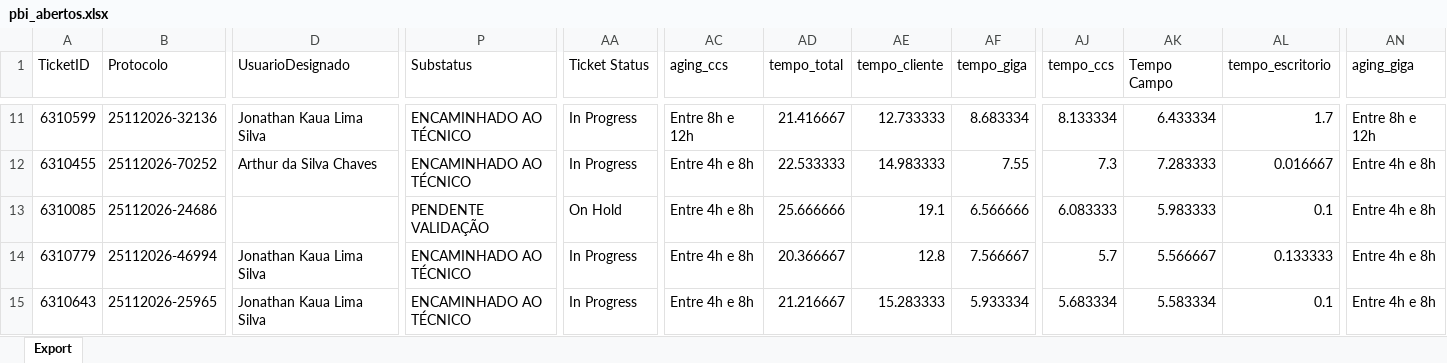
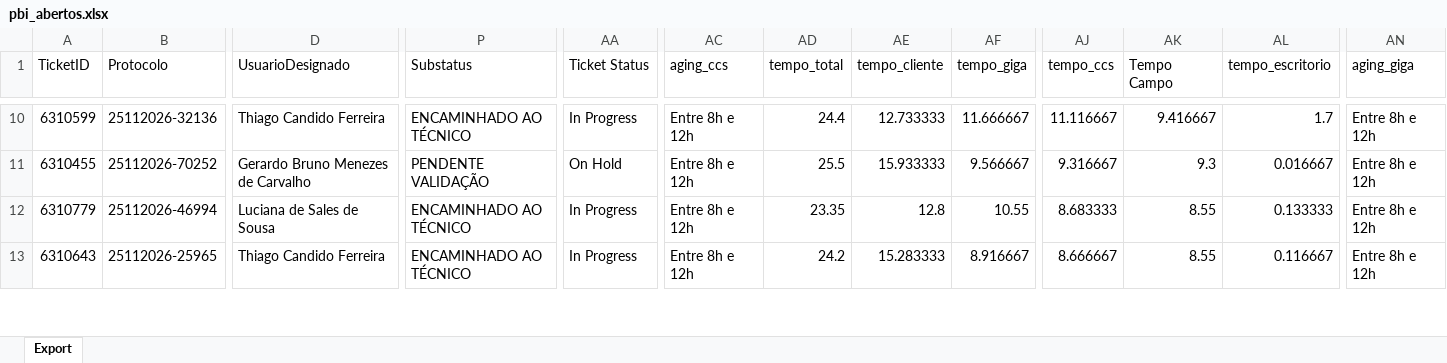
Before and after one commit to iatimcll-blip/Acompanhamento-Jarvis, an Excel workbook: data/pbi_abertos.xlsx, sheet Export, drawn as a sheet; only a part is shown, gaps mark what is left out; values as stored, in another font and other column widths than the file's, no borders; removed rows and columns are numbered as before the commit, all else as after; rows hold the shown columns only; the diff covers the shown part only; the diff names each change by its address in the sheet, - before the commit and + after, or states it on an @@ line.

```diff
--- a/data/pbi_abertos.xlsx (sheet Export)
+++ b/data/pbi_abertos.xlsx (sheet Export)
-D10 (UsuarioDesignado): Jonathan Kaua Lima Silva
+D10 (UsuarioDesignado): Thiago Candido Ferreira
-AD10 (tempo_total): 21.416667
+AD10 (tempo_total): 24.4
-AF10 (tempo_giga): 8.683334
+AF10 (tempo_giga): 11.666667
-AJ10 (tempo_ccs): 8.133334
+AJ10 (tempo_ccs): 11.116667
-AK10 (Tempo Campo): 6.433334
+AK10 (Tempo Campo): 9.416667
-D11 (UsuarioDesignado): Arthur da Silva Chaves
+D11 (UsuarioDesignado): Gerardo Bruno Menezes de Carvalho
-P11 (Substatus): ENCAMINHADO AO TÉCNICO
+P11 (Substatus): PENDENTE VALIDAÇÃO
-AA11 (Ticket Status): In Progress
+AA11 (Ticket Status): On Hold
-AC11 (aging_ccs): Entre 4h e 8h
+AC11 (aging_ccs): Entre 8h e 12h
-AD11 (tempo_total): 22.533333
+AD11 (tempo_total): 25.5
-AE11 (tempo_cliente): 14.983333
+AE11 (tempo_cliente): 15.933333
-AF11 (tempo_giga): 7.55
+AF11 (tempo_giga): 9.566667
-AJ11 (tempo_ccs): 7.3
+AJ11 (tempo_ccs): 9.316667
-AK11 (Tempo Campo): 7.283333
+AK11 (Tempo Campo): 9.3
-AN11 (aging_giga): Entre 4h e 8h
+AN11 (aging_giga): Entre 8h e 12h
-row 13: 6310085 | 25112026-24686 |  | PENDENTE VALIDAÇÃO | On Hold | Entre 4h e 8h | 25.666666 | 19.1 | 6.566666 | 6.083333 | 5.983333 | 0.1 | Entre 4h e 8h
-D12 (UsuarioDesignado): Jonathan Kaua Lima Silva
+D12 (UsuarioDesignado): Luciana de Sales de Sousa
-AC12:AC13 (aging_ccs): Entre 4h e 8h
+AC12:AC13 (aging_ccs): Entre 8h e 12h
-AD12 (tempo_total): 20.366667
+AD12 (tempo_total): 23.35
-AF12 (tempo_giga): 7.566667
+AF12 (tempo_giga): 10.55
-AJ12 (tempo_ccs): 5.7
+AJ12 (tempo_ccs): 8.683333
-AK12 (Tempo Campo): 5.566667
+AK12 (Tempo Campo): 8.55
-AN12:AN13 (aging_giga): Entre 4h e 8h
+AN12:AN13 (aging_giga): Entre 8h e 12h
-D13 (UsuarioDesignado): Jonathan Kaua Lima Silva
+D13 (UsuarioDesignado): Thiago Candido Ferreira
-AD13 (tempo_total): 21.216667
+AD13 (tempo_total): 24.2
-AF13 (tempo_giga): 5.933334
+AF13 (tempo_giga): 8.916667
-AJ13 (tempo_ccs): 5.683334
+AJ13 (tempo_ccs): 8.666667
-AK13 (Tempo Campo): 5.583334
+AK13 (Tempo Campo): 8.55
-AL13 (tempo_escritorio): 0.1
+AL13 (tempo_escritorio): 0.116667
```
Also changed, not shown: 13 added rows, 9 removed rows and 132 edited cells elsewhere in this sheet.
